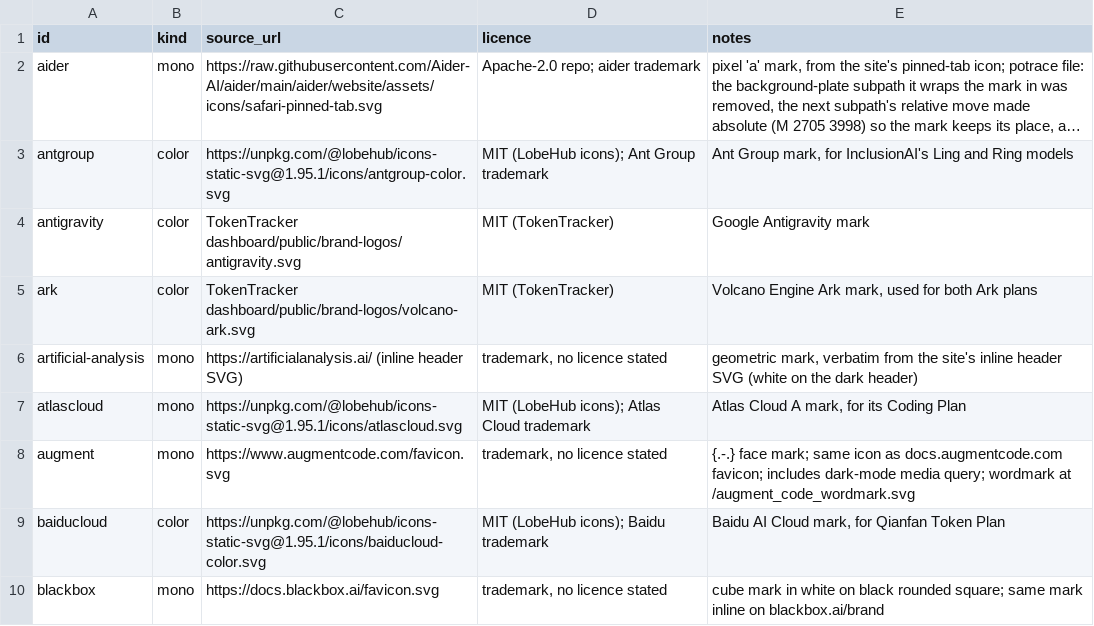
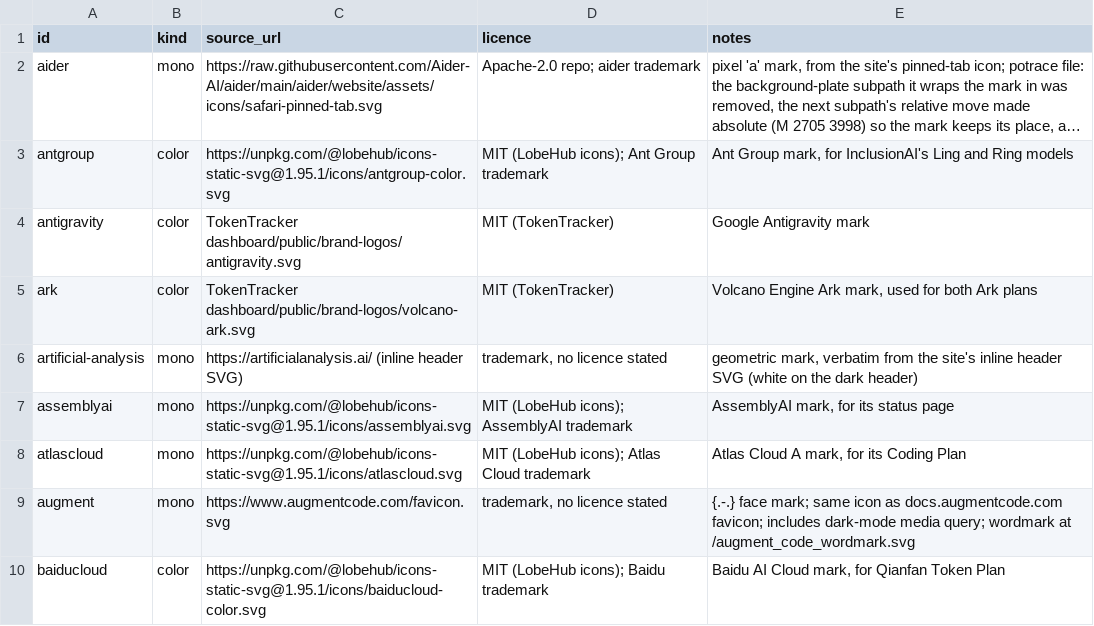
Before and after one commit to c-wenlong/quiver, a TSV file: app/Sources/QuiverCore/Resources/harness-icons.tsv, drawn as a sheet; only a part is shown; the shorter side is filled out with more unchanged rows; long unchanged cells end in …; the diff covers the shown part only.

Commit message:
app: a bundled mark for every catalogue entry, Connect apps sheets
The status catalogue had fifteen entries with no mark at all, so their
rows drew a blank icon cell; this adds normalised harness-*.svg files
for each (Simple Icons where it carries the mark, LobeHub otherwise),
records them in harness-icons.tsv and THIRD_PARTY_NOTICES.md, and makes
both catalogue sheets share one Connect-apps layout through a common
CatalogueRow: a search field, the kind/group chips, and a two-column
grid of tiles with logo, name, detail and an Add affordance that fires
on tap, Return or Space.

```diff
--- a/app/Sources/QuiverCore/Resources/harness-icons.tsv
+++ b/app/Sources/QuiverCore/Resources/harness-icons.tsv
@@ -6,2 +6,3 @@ ark	color	TokenTracker dashboard/public/brand-logos/volcano-ark.svg	MIT (TokenTr
 artificial-analysis	mono	https://artificialanalysis.ai/ (inline header SVG)	trademark, no licence stated	geometric mark, verbatim from the site's inline header SVG (white on the dark header)
+assemblyai	mono	https://unpkg.com/@lobehub/icons-static-svg@1.95.1/icons/assemblyai.svg	MIT (LobeHub icons); AssemblyAI trademark	AssemblyAI mark, for its status page
 atlascloud	mono	https://unpkg.com/@lobehub/icons-static-svg@1.95.1/icons/atlascloud.svg	MIT (LobeHub icons); Atlas Cloud trademark	Atlas Cloud A mark, for its Coding Plan
```
Also changed, not shown: 14 added rows elsewhere in this file, 22 other files.
